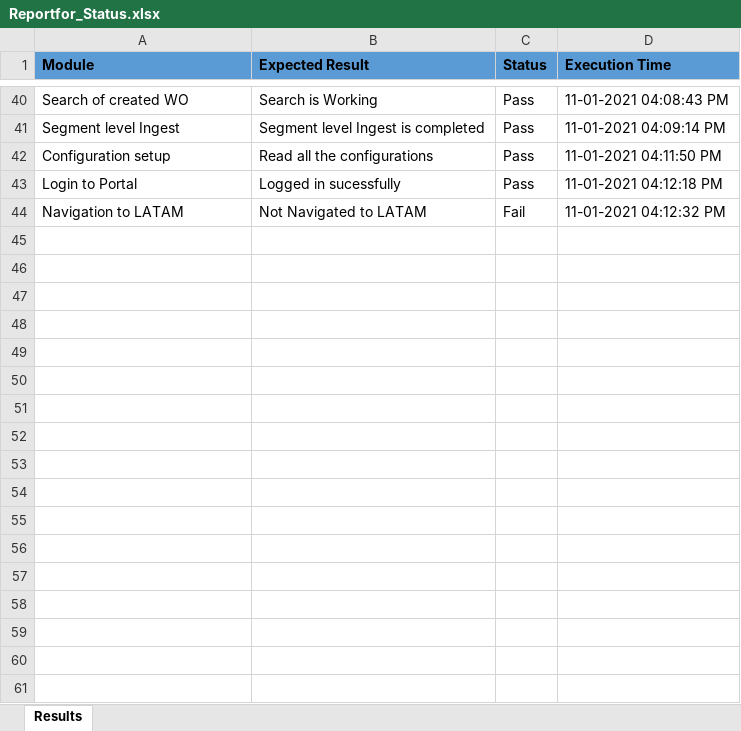
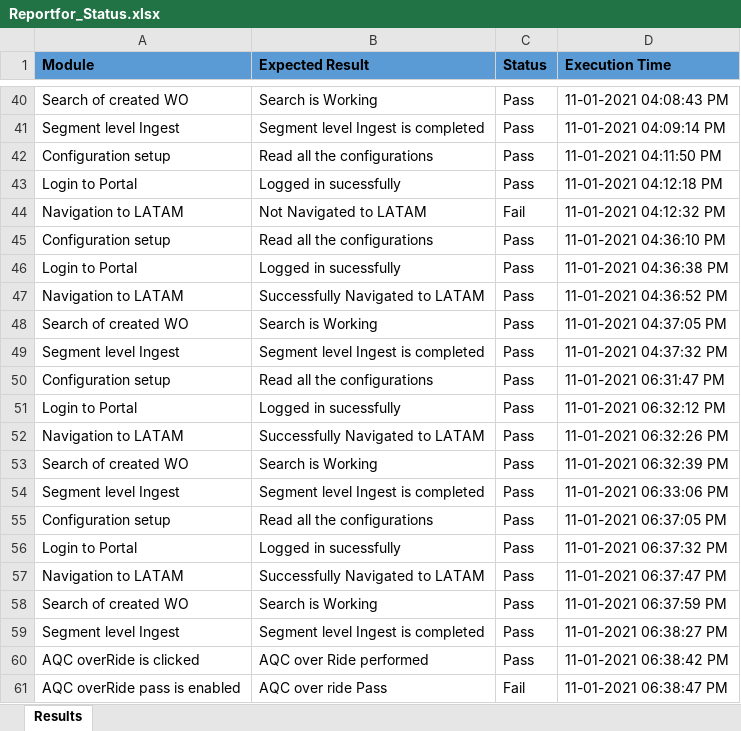
Before and after one commit to vamsi3454/TurnerUipath, an Excel workbook: Data/Reportfor_Status.xlsx, sheet Results, drawn as a sheet; only a part is shown, gaps mark what is left out; values as stored, in another font and other column widths than the file's, no borders; the diff names each change by its address in the sheet, - before the commit and + after, or states it on an @@ line.

```diff
--- a/Data/Reportfor_Status.xlsx (sheet Results)
+++ b/Data/Reportfor_Status.xlsx (sheet Results)
+row 45: Configuration setup | Read all the configurations | Pass | 11-01-2021 04:36:10 PM
+row 46: Login to Portal | Logged in sucessfully | Pass | 11-01-2021 04:36:38 PM
+row 47: Navigation to LATAM | Successfully Navigated to LATAM | Pass | 11-01-2021 04:36:52 PM
+row 48: Search of created WO | Search is Working | Pass | 11-01-2021 04:37:05 PM
+row 49: Segment level Ingest | Segment level Ingest is completed | Pass | 11-01-2021 04:37:32 PM
+row 50: Configuration setup | Read all the configurations | Pass | 11-01-2021 06:31:47 PM
+row 51: Login to Portal | Logged in sucessfully | Pass | 11-01-2021 06:32:12 PM
+row 52: Navigation to LATAM | Successfully Navigated to LATAM | Pass | 11-01-2021 06:32:26 PM
+row 53: Search of created WO | Search is Working | Pass | 11-01-2021 06:32:39 PM
+row 54: Segment level Ingest | Segment level Ingest is completed | Pass | 11-01-2021 06:33:06 PM
+row 55: Configuration setup | Read all the configurations | Pass | 11-01-2021 06:37:05 PM
+row 56: Login to Portal | Logged in sucessfully | Pass | 11-01-2021 06:37:32 PM
+row 57: Navigation to LATAM | Successfully Navigated to LATAM | Pass | 11-01-2021 06:37:47 PM
+row 58: Search of created WO | Search is Working | Pass | 11-01-2021 06:37:59 PM
+row 59: Segment level Ingest | Segment level Ingest is completed | Pass | 11-01-2021 06:38:27 PM
+row 60: AQC overRide is clicked | AQC over Ride performed | Pass | 11-01-2021 06:38:42 PM
+row 61: AQC overRide pass is enabled | AQC over ride Pass | Fail | 11-01-2021 06:38:47 PM
```
Also changed, not shown: Data/Config_status.xlsx, 1 other file.
